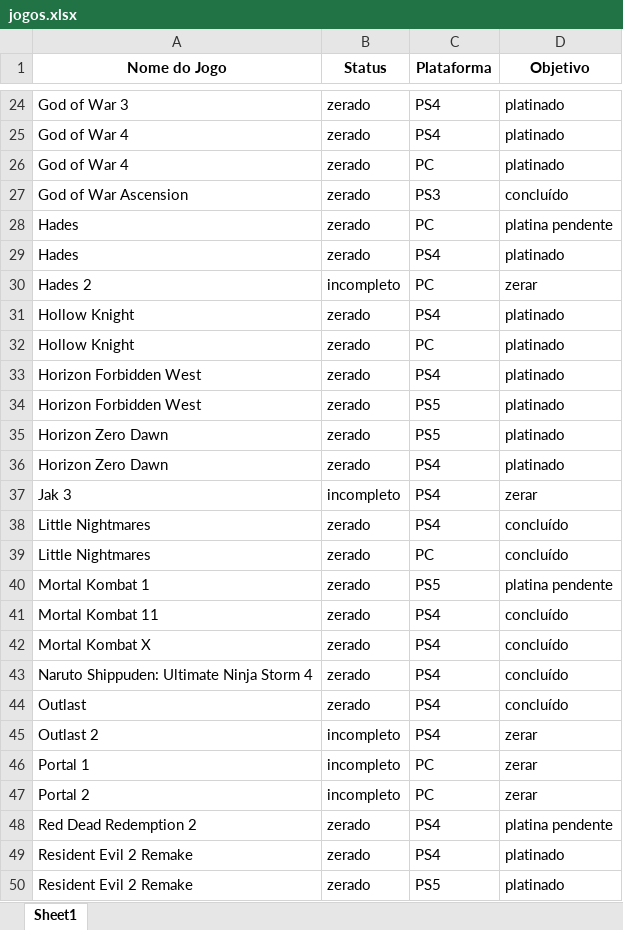
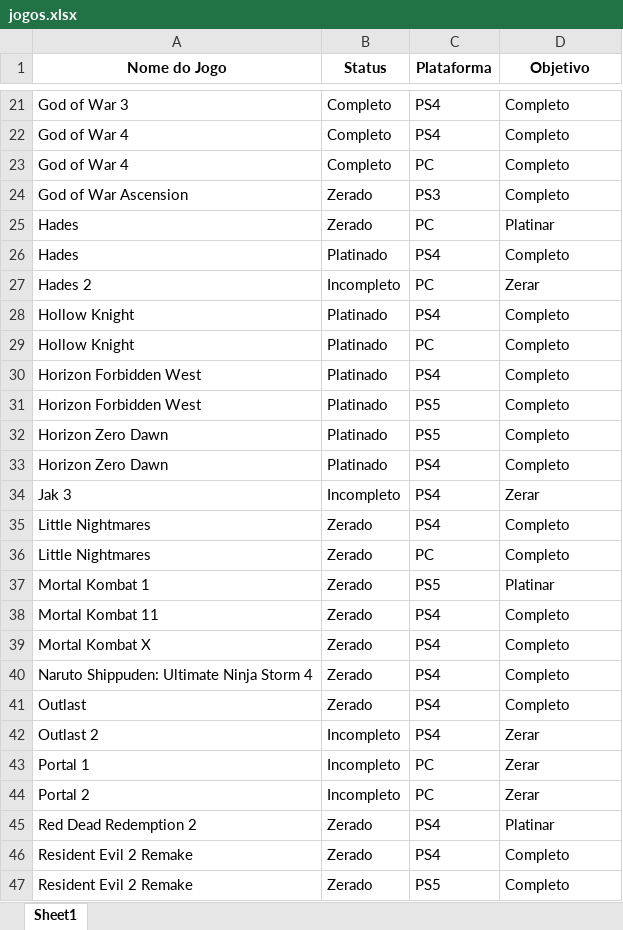
Before and after one commit to viniciuszile/Jogos, an Excel workbook: Data/jogos.xlsx, sheet Sheet1, drawn as a sheet; only a part is shown, gaps mark what is left out; values as stored, in another font and other column widths than the file's, no borders; addresses are those after the commit; the diff covers the shown part only; the diff names each change by its address in the sheet, - before the commit and + after, or states it on an @@ line.

```diff
--- a/Data/jogos.xlsx (sheet Sheet1)
+++ b/Data/jogos.xlsx (sheet Sheet1)
-B21:B23 (Status): zerado
+B21:B23 (Status): Completo
-D21:D23 (Objetivo): platinado
+D21:D23 (Objetivo): Completo
-B24:B25 (Status): zerado
+B24:B25 (Status): Zerado
-D24 (Objetivo): concluído
+D24 (Objetivo): Completo
-D25 (Objetivo): platina pendente
+D25 (Objetivo): Platinar
-B26 (Status): zerado
+B26 (Status): Platinado
-D26 (Objetivo): platinado
+D26 (Objetivo): Completo
-B27 (Status): incompleto
+B27 (Status): Incompleto
-D27 (Objetivo): zerar
+D27 (Objetivo): Zerar
-B28:B33 (Status): zerado
+B28:B33 (Status): Platinado
-D28:D33 (Objetivo): platinado
+D28:D33 (Objetivo): Completo
-B34 (Status): incompleto
+B34 (Status): Incompleto
-D34 (Objetivo): zerar
+D34 (Objetivo): Zerar
-B35:B41 (Status): zerado
+B35:B41 (Status): Zerado
-D35:D36 (Objetivo): concluído
+D35:D36 (Objetivo): Completo
-D37 (Objetivo): platina pendente
+D37 (Objetivo): Platinar
-D38:D41 (Objetivo): concluído
+D38:D41 (Objetivo): Completo
-B42:B44 (Status): incompleto
+B42:B44 (Status): Incompleto
-D42:D44 (Objetivo): zerar
+D42:D44 (Objetivo): Zerar
-B45:B47 (Status): zerado
+B45:B47 (Status): Zerado
-D45 (Objetivo): platina pendente
+D45 (Objetivo): Platinar
-D46:D47 (Objetivo): platinado
+D46:D47 (Objetivo): Completo
```
Also changed, not shown: 3 added rows, 8 removed rows and 88 edited cells elsewhere in this sheet.
